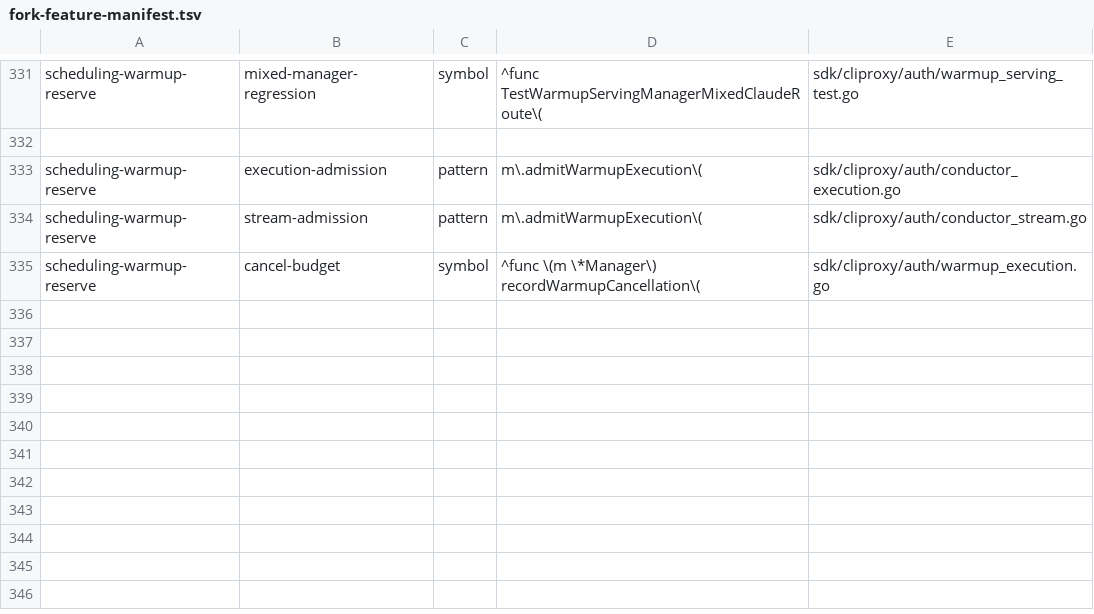
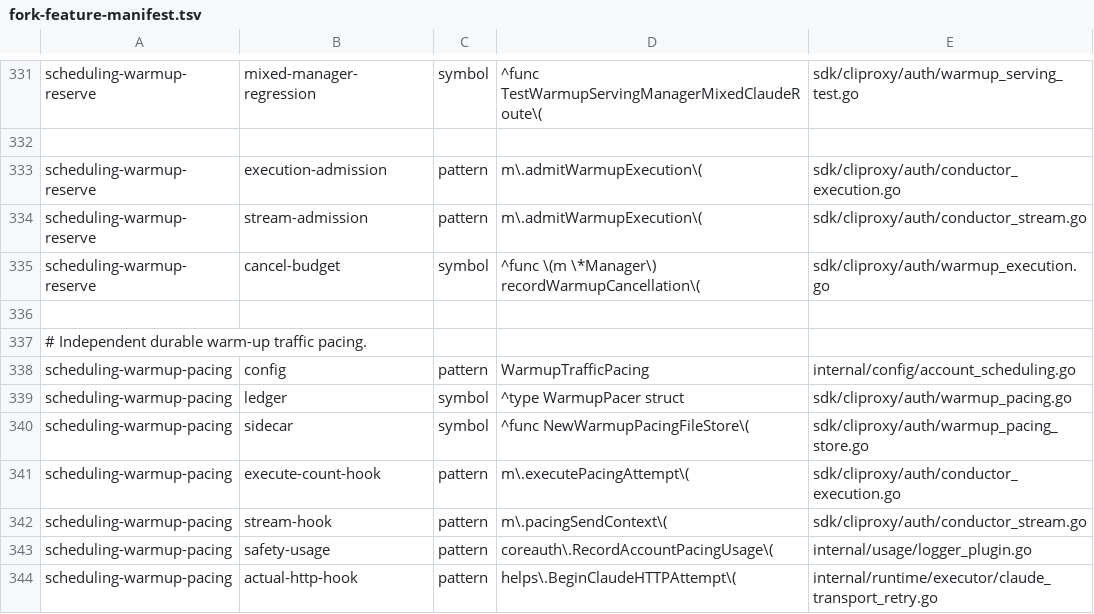
Before and after one commit to 0xTract0r/CLIProxyAPIPlus, a TSV file: scripts/upstream-sync/fork-feature-manifest.tsv, drawn as a sheet; only a part is shown, gaps mark what is left out; the diff names each change by its address in the sheet, - before the commit and + after, or states it on an @@ line.

Commit message:
feat(auth): integrate durable warmup traffic pacing

```diff
--- a/scripts/upstream-sync/fork-feature-manifest.tsv
+++ b/scripts/upstream-sync/fork-feature-manifest.tsv
+row 336: (empty)
+row 337: # Independent durable warm-up traffic pacing.
+row 338: scheduling-warmup-pacing | config | pattern | WarmupTrafficPacing | internal/config/account_scheduling.go
+row 339: scheduling-warmup-pacing | ledger | symbol | ^type WarmupPacer struct | sdk/cliproxy/auth/warmup_pacing.go
+row 340: scheduling-warmup-pacing | sidecar | symbol | ^func NewWarmupPacingFileStore\( | sdk/cliproxy/auth/warmup_pacing_store.go
+row 341: scheduling-warmup-pacing | execute-count-hook | pattern | m\.executePacingAttempt\( | sdk/cliproxy/auth/conductor_execution.go
+row 342: scheduling-warmup-pacing | stream-hook | pattern | m\.pacingSendContext\( | sdk/cliproxy/auth/conductor_stream.go
+row 343: scheduling-warmup-pacing | safety-usage | pattern | coreauth\.RecordAccountPacingUsage\( | internal/usage/logger_plugin.go
+row 344: scheduling-warmup-pacing | actual-http-hook | pattern | helps\.BeginClaudeHTTPAttempt\( | internal/runtime/executor/claude_transport_retry.go
```
Also changed, not shown: 28 other files.
